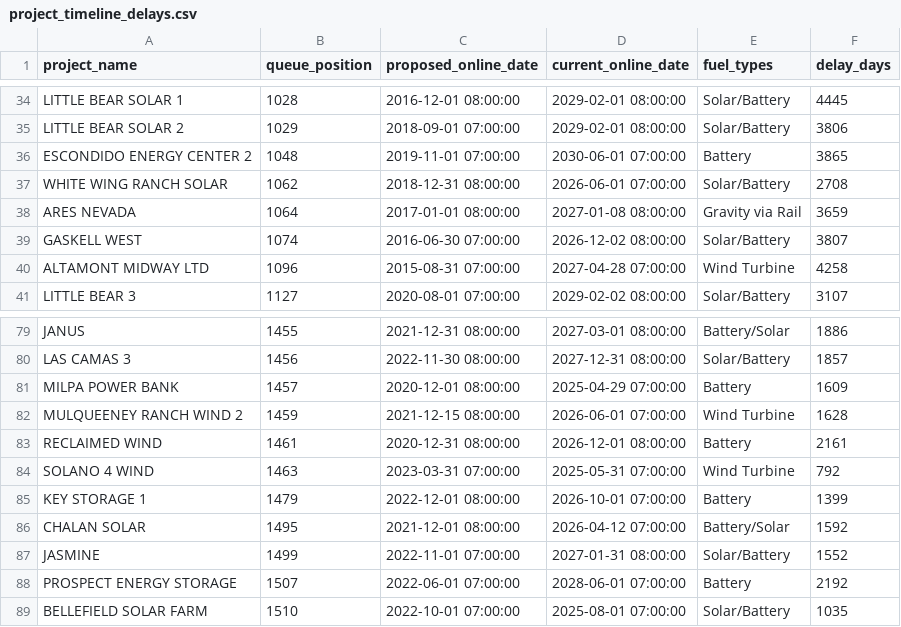
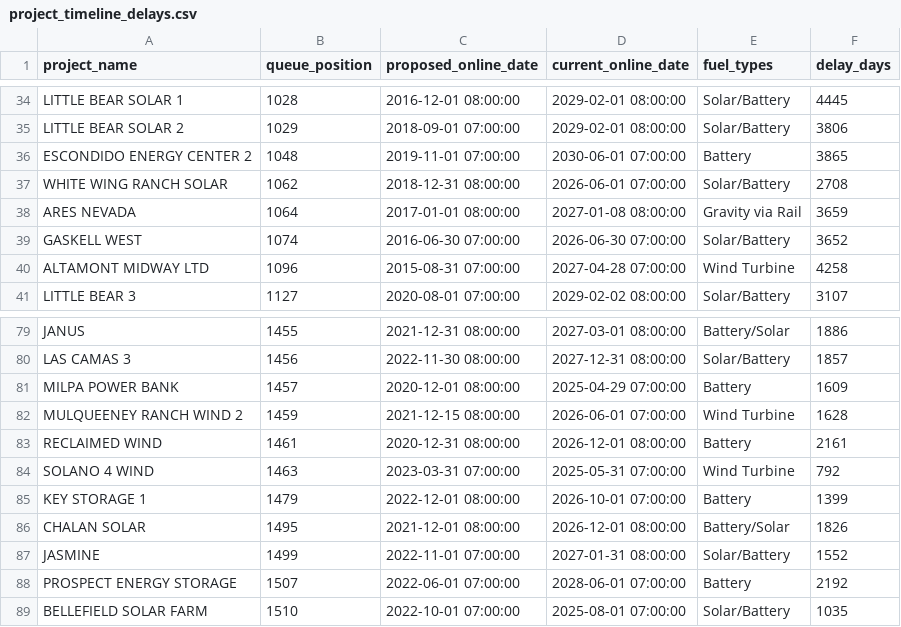
Before and after one commit to gkumarg/caiso-queue, a CSV file: reports/project_timeline_delays.csv, drawn as a sheet; only a part is shown, gaps mark what is left out.

```diff
--- a/reports/project_timeline_delays.csv
+++ b/reports/project_timeline_delays.csv
@@ -38,3 +38,3 @@ WHITE WING RANCH SOLAR,1062,2018-12-31 08:00:00,2026-06-01 07:00:00,Solar/Batter
 ARES NEVADA ,1064,2017-01-01 08:00:00,2027-01-08 08:00:00,Gravity via Rail,3659
-GASKELL WEST,1074,2016-06-30 07:00:00,2026-12-02 08:00:00,Solar/Battery,3807
+GASKELL WEST,1074,2016-06-30 07:00:00,2026-06-30 07:00:00,Solar/Battery,3652
 ALTAMONT MIDWAY LTD,1096,2015-08-31 07:00:00,2027-04-28 07:00:00,Wind Turbine,4258
@@ -85,3 +85,3 @@ SOLANO 4 WIND,1463,2023-03-31 07:00:00,2025-05-31 07:00:00,Wind Turbine,792
 KEY STORAGE 1,1479,2022-12-01 08:00:00,2026-10-01 07:00:00,Battery,1399
-CHALAN SOLAR,1495,2021-12-01 08:00:00,2026-04-12 07:00:00,Battery/Solar,1592
+CHALAN SOLAR,1495,2021-12-01 08:00:00,2026-12-01 08:00:00,Battery/Solar,1826
 JASMINE,1499,2022-11-01 07:00:00,2027-01-31 08:00:00,Solar/Battery,1552
```
Also changed, not shown: reports/capacity_by_fuel.csv, reports/timeline_delay_by_fuel.csv, 8 other files.
